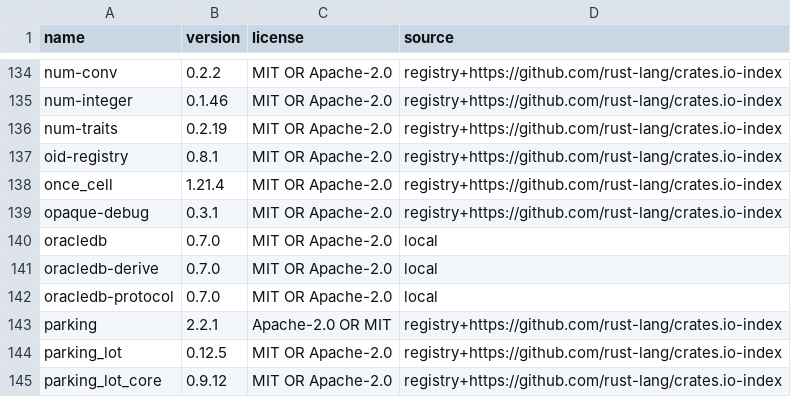
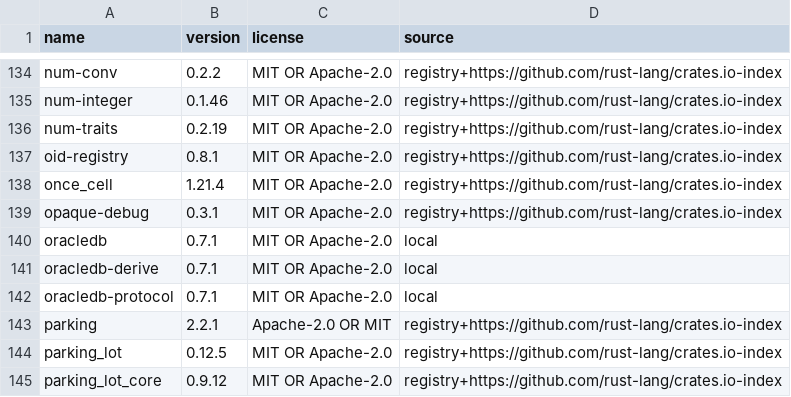
Before and after one commit to MuhDur/rust-oracledb, a TSV file: docs/provenance/dependencies.tsv, drawn as a sheet; only a part is shown, gaps mark what is left out.

```diff
--- a/docs/provenance/dependencies.tsv
+++ b/docs/provenance/dependencies.tsv
@@ -139,5 +139,5 @@ once_cell	1.21.4	MIT OR Apache-2.0	registry+https://github.com/rust-lang/crates.
 opaque-debug	0.3.1	MIT OR Apache-2.0	registry+https://github.com/rust-lang/crates.io-index
-oracledb	0.7.0	MIT OR Apache-2.0	local
-oracledb-derive	0.7.0	MIT OR Apache-2.0	local
-oracledb-protocol	0.7.0	MIT OR Apache-2.0	local
+oracledb	0.7.1	MIT OR Apache-2.0	local
+oracledb-derive	0.7.1	MIT OR Apache-2.0	local
+oracledb-protocol	0.7.1	MIT OR Apache-2.0	local
 parking	2.2.1	Apache-2.0 OR MIT	registry+https://github.com/rust-lang/crates.io-index
```
Also changed, not shown: 7 other files.
